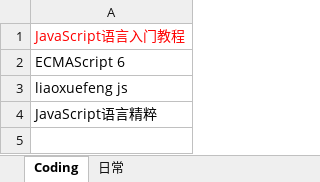
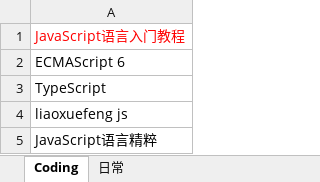
Before and after one commit to Gaolbirdy/Lab, an Excel workbook: plan.xlsx, sheet Coding, drawn as a sheet; only a part is shown; the shorter side is filled out with more unchanged rows; values as stored, in another font and other column widths than the file's, no borders; the diff covers the shown part only; the diff names each change by its address in the sheet, - before the commit and + after, or states it on an @@ line.

Commit message:
commit

```diff
--- a/plan.xlsx (sheet Coding)
+++ b/plan.xlsx (sheet Coding)
+row 3: TypeScript
```
Also changed, not shown: 26 removed rows, 1 moved row and 1 edited cell elsewhere in this sheet.
